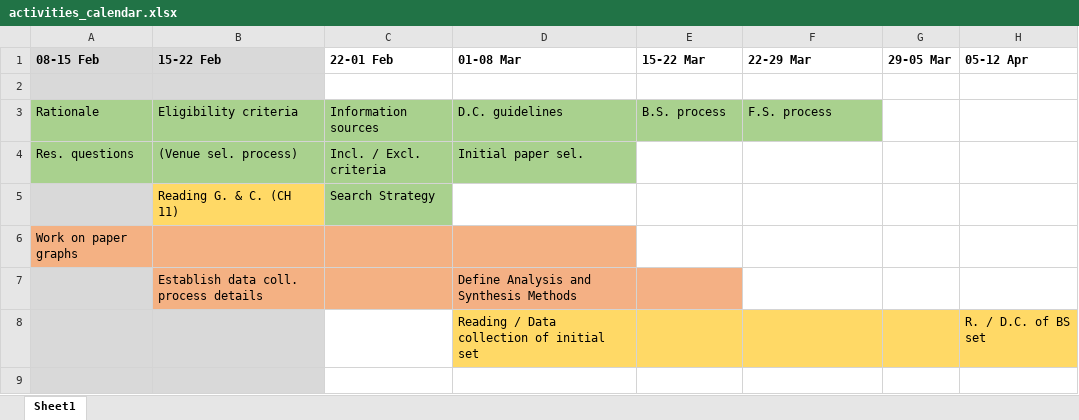
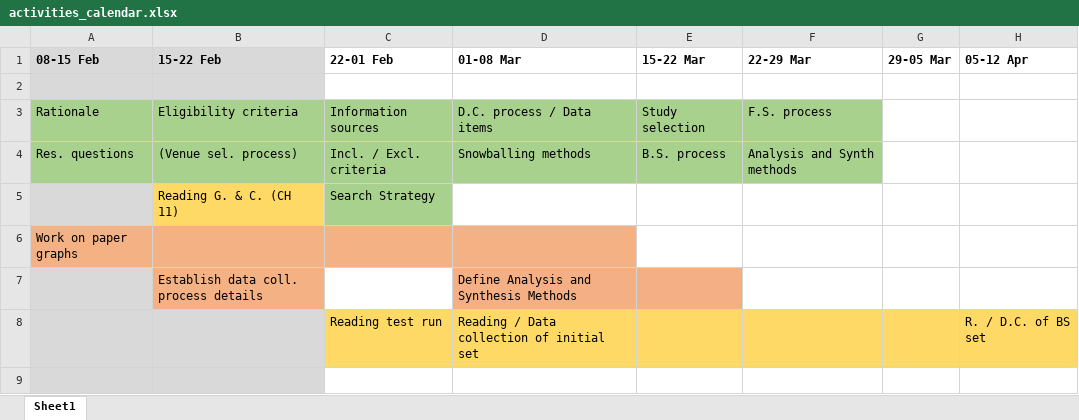
Before and after one commit to iberius96/Msc_Thesis, an Excel workbook: activities_calendar.xlsx, sheet Sheet1, drawn as a sheet; only a part is shown; values as stored, in another font and other column widths than the file's, no borders; the diff names each change by its address in the sheet, - before the commit and + after, or states it on an @@ line.

```diff
--- a/activities_calendar.xlsx (sheet Sheet1)
+++ b/activities_calendar.xlsx (sheet Sheet1)
-D3 (01-08 Mar): D.C. guidelines
+D3 (01-08 Mar): D.C. process / Data items
-E3 (15-22 Mar): B.S. process
+E3 (15-22 Mar): Study selection
-D4 (01-08 Mar): Initial paper sel.
+D4 (01-08 Mar): Snowballing methods
-E4 (15-22 Mar): (empty)
+E4 (15-22 Mar): B.S. process
-E4:F4 fill: none
+E4:F4 fill: #A9D18E
-F4 (22-29 Mar): (empty)
+F4 (22-29 Mar): Analysis and Synth methods
-C7 fill: #F4B183
+C7 fill: none
-C8 (22-01 Feb): (empty)
+C8 (22-01 Feb): Reading test run
-C8 fill: none
+C8 fill: #FFD966
```
Also changed, not shown: Data collection/data_collection.xlsx, 10 other files.
